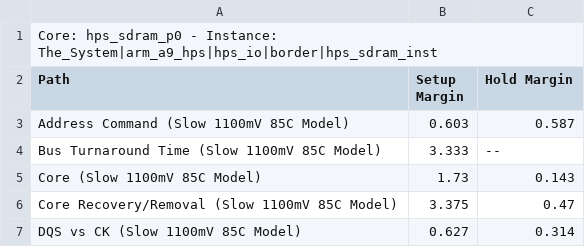
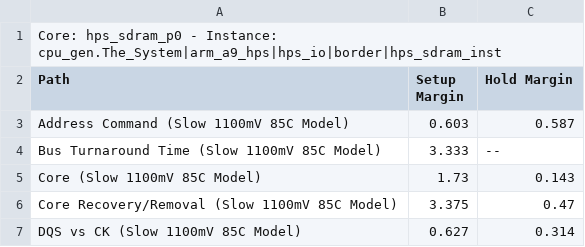
Before and after one commit to nbstrong/nand_avalon, a CSV file: hps_sdram_p0_summary.csv, drawn as a sheet; only a part is shown.

```diff
--- a/hps_sdram_p0_summary.csv
+++ b/hps_sdram_p0_summary.csv
@@ -1,2 +1,2 @@
-Core: hps_sdram_p0 - Instance: The_System|arm_a9_hps|hps_io|border|hps_sdram_inst
+Core: hps_sdram_p0 - Instance: cpu_gen.The_System|arm_a9_hps|hps_io|border|hps_sdram_inst
 Path, Setup Margin, Hold Margin
```
Also changed, not shown: 23 other files.
